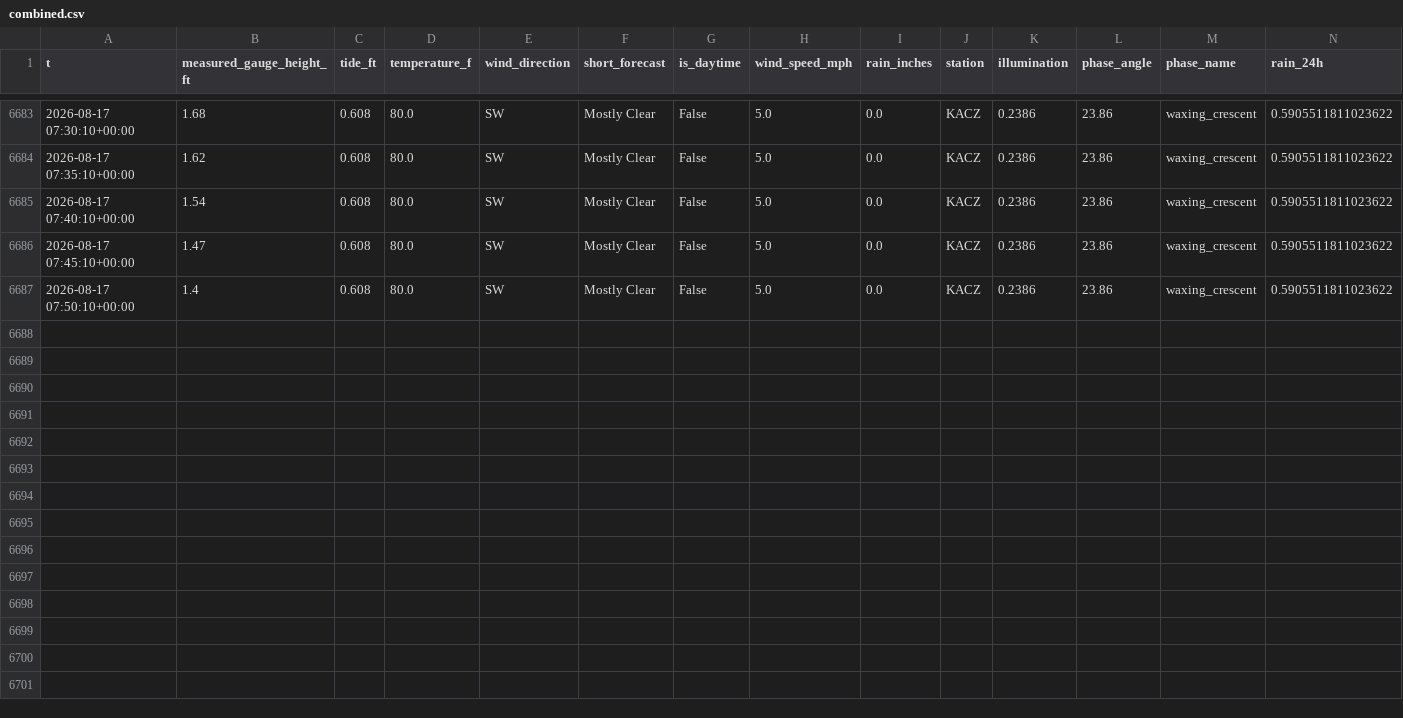
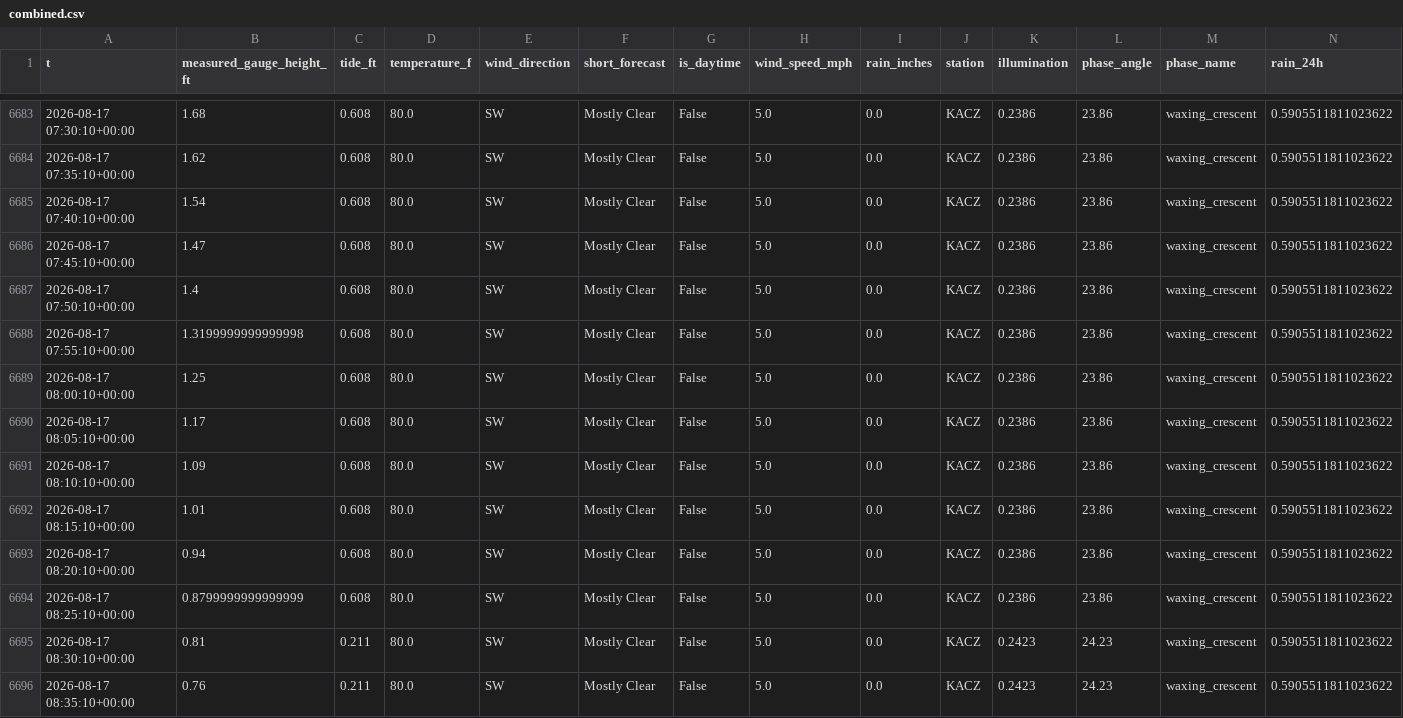
Before and after one commit to richardmhuse/do-not-hit-the-bridge-V2, a CSV file: data/processed/combined.csv, drawn as a sheet; only a part is shown, gaps mark what is left out; rows hold the shown columns only; the diff names each change by its address in the sheet, - before the commit and + after, or states it on an @@ line.

```diff
--- a/data/processed/combined.csv
+++ b/data/processed/combined.csv
+row 6688: 2026-08-17 07:55:10+00:00 | 1.3199999999999998 | 0.608 | 80.0 | SW | Mostly Clear | False | 5.0 | 0.0 | KACZ | 0.2386 | 23.86 | waxing_crescent | 0.5905511811023622
+row 6689: 2026-08-17 08:00:10+00:00 | 1.25 | 0.608 | 80.0 | SW | Mostly Clear | False | 5.0 | 0.0 | KACZ | 0.2386 | 23.86 | waxing_crescent | 0.5905511811023622
+row 6690: 2026-08-17 08:05:10+00:00 | 1.17 | 0.608 | 80.0 | SW | Mostly Clear | False | 5.0 | 0.0 | KACZ | 0.2386 | 23.86 | waxing_crescent | 0.5905511811023622
+row 6691: 2026-08-17 08:10:10+00:00 | 1.09 | 0.608 | 80.0 | SW | Mostly Clear | False | 5.0 | 0.0 | KACZ | 0.2386 | 23.86 | waxing_crescent | 0.5905511811023622
+row 6692: 2026-08-17 08:15:10+00:00 | 1.01 | 0.608 | 80.0 | SW | Mostly Clear | False | 5.0 | 0.0 | KACZ | 0.2386 | 23.86 | waxing_crescent | 0.5905511811023622
+row 6693: 2026-08-17 08:20:10+00:00 | 0.94 | 0.608 | 80.0 | SW | Mostly Clear | False | 5.0 | 0.0 | KACZ | 0.2386 | 23.86 | waxing_crescent | 0.5905511811023622
+row 6694: 2026-08-17 08:25:10+00:00 | 0.8799999999999999 | 0.608 | 80.0 | SW | Mostly Clear | False | 5.0 | 0.0 | KACZ | 0.2386 | 23.86 | waxing_crescent | 0.5905511811023622
+row 6695: 2026-08-17 08:30:10+00:00 | 0.81 | 0.211 | 80.0 | SW | Mostly Clear | False | 5.0 | 0.0 | KACZ | 0.2423 | 24.23 | waxing_crescent | 0.5905511811023622
+row 6696: 2026-08-17 08:35:10+00:00 | 0.76 | 0.211 | 80.0 | SW | Mostly Clear | False | 5.0 | 0.0 | KACZ | 0.2423 | 24.23 | waxing_crescent | 0.5905511811023622
```
Also changed, not shown: data/processed/forecast.csv, data/raw/lunar.csv, 39 other files.
